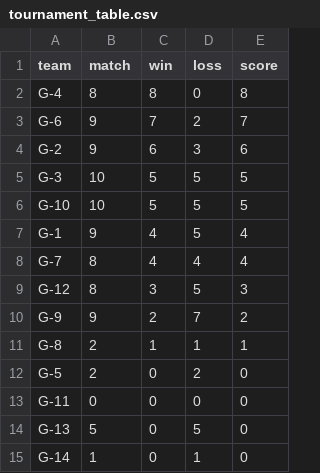
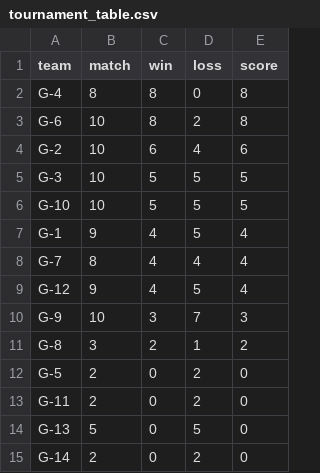
Before and after one commit to ketnas/file, a CSV file: tournament_table.csv, drawn as a sheet.

```diff
--- a/tournament_table.csv
+++ b/tournament_table.csv
@@ -2,4 +2,4 @@ team,match,win,loss,score
 G-4,8,8,0,8
-G-6,9,7,2,7
-G-2,9,6,3,6
+G-6,10,8,2,8
+G-2,10,6,4,6
 G-3,10,5,5,5
@@ -8,8 +8,8 @@ G-1,9,4,5,4
 G-7,8,4,4,4
-G-12,8,3,5,3
-G-9,9,2,7,2
-G-8,2,1,1,1
+G-12,9,4,5,4
+G-9,10,3,7,3
+G-8,3,2,1,2
 G-5,2,0,2,0
-G-11,0,0,0,0
+G-11,2,0,2,0
 G-13,5,0,5,0
-G-14,1,0,1,0
+G-14,2,0,2,0
```
Also changed, not shown: tournament_list.csv.
